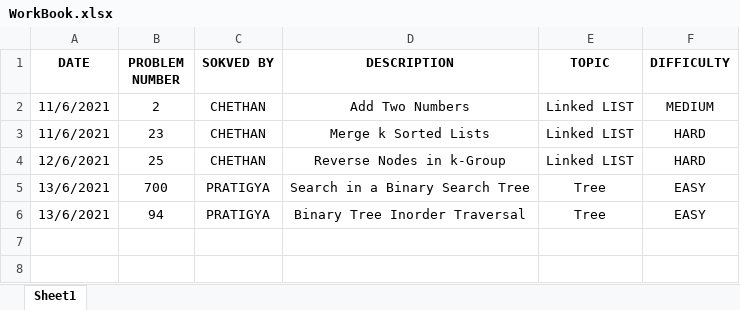
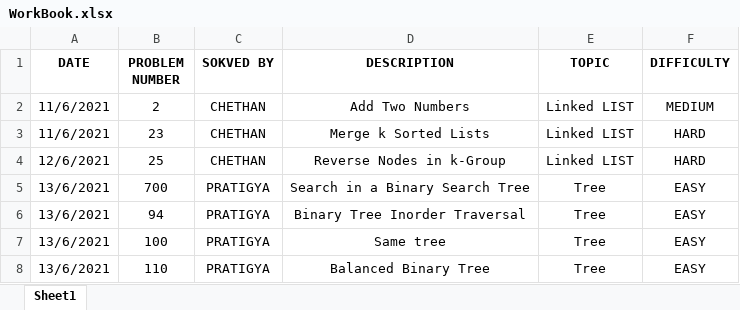
Before and after one commit to cyadav18/LeetCode, an Excel workbook: WorkBook.xlsx, sheet Sheet1, drawn as a sheet; values as stored, in another font and other column widths than the file's, no borders; charts and pictures not drawn; the diff names each change by its address in the sheet, - before the commit and + after, or states it on an @@ line.

Commit message:
Updated workbook with more tree problems

```diff
--- a/WorkBook.xlsx (sheet Sheet1)
+++ b/WorkBook.xlsx (sheet Sheet1)
+row 7: 13/6/2021 | 100 | PRATIGYA | Same tree | Tree | EASY
+row 8: 13/6/2021 | 110 | PRATIGYA | Balanced Binary Tree | Tree | EASY
```
